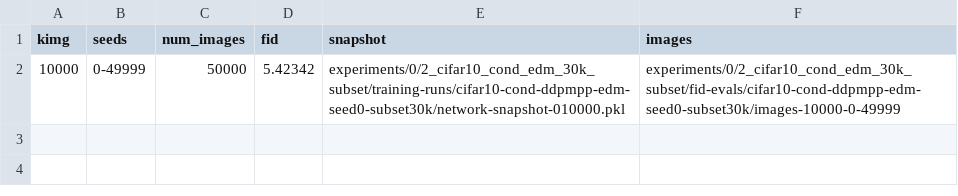
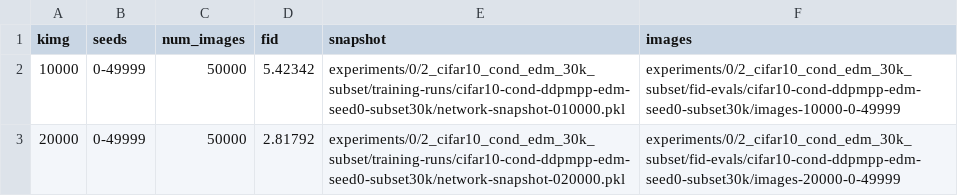
Before and after one commit to fyue/edm, a TSV file: experiments/0/2_cifar10_cond_edm_30k_subset/results/fid_summary.tsv, drawn as a sheet.

Commit message:
Save subset training checkpoints every 2500 kimg.

```diff
--- a/experiments/0/2_cifar10_cond_edm_30k_subset/results/fid_summary.tsv
+++ b/experiments/0/2_cifar10_cond_edm_30k_subset/results/fid_summary.tsv
@@ -2 +2,2 @@ kimg	seeds	num_images	fid	snapshot	images
 10000	0-49999	50000	5.42342	experiments/0/2_cifar10_cond_edm_30k_subset/training-runs/cifar10-cond-ddpmpp-edm-seed0-subset30k/network-snapshot-010000.pkl	experiments/0/2_cifar10_cond_edm_30k_subset/fid-evals/cifar10-cond-ddpmpp-edm-seed0-subset30k/images-10000-0-49999
+20000	0-49999	50000	2.81792	experiments/0/2_cifar10_cond_edm_30k_subset/training-runs/cifar10-cond-ddpmpp-edm-seed0-subset30k/network-snapshot-020000.pkl	experiments/0/2_cifar10_cond_edm_30k_subset/fid-evals/cifar10-cond-ddpmpp-edm-seed0-subset30k/images-20000-0-49999
```
Also changed, not shown: 4 other files.
